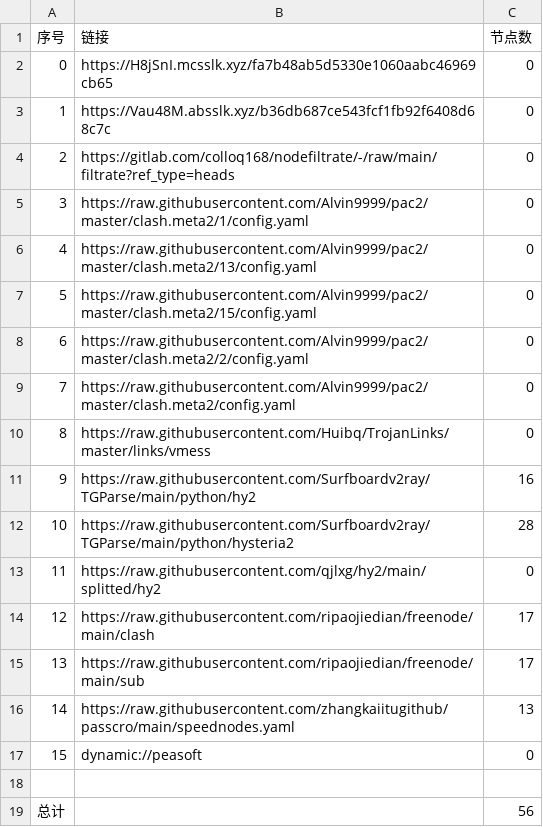
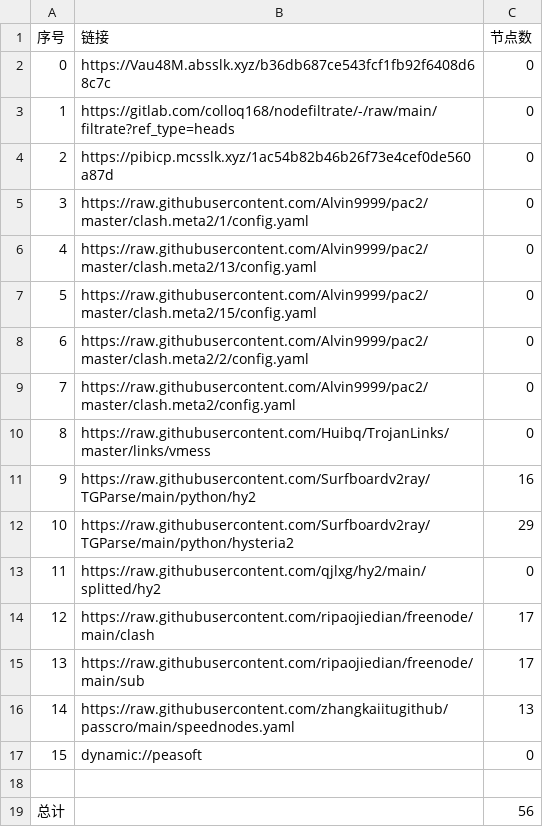
Before and after one commit to wjs-529/AutoMergePublicNodes, a CSV file: list_result.csv, drawn as a sheet.

```diff
--- a/list_result.csv
+++ b/list_result.csv
@@ -1,5 +1,5 @@
 序号,链接,节点数
-0,https://H8jSnI.mcsslk.xyz/fa7b48ab5d5330e1060aabc46969cb65,0
-1,https://Vau48M.absslk.xyz/b36db687ce543fcf1fb92f6408d68c7c,0
-2,https://gitlab.com/colloq168/nodefiltrate/-/raw/main/filtrate?ref_type=heads,0
+0,https://Vau48M.absslk.xyz/b36db687ce543fcf1fb92f6408d68c7c,0
+1,https://gitlab.com/colloq168/nodefiltrate/-/raw/main/filtrate?ref_type=heads,0
+2,https://pibicp.mcsslk.xyz/1ac54b82b46b26f73e4cef0de560a87d,0
 3,https://raw.githubusercontent.com/Alvin9999/pac2/master/clash.meta2/1/config.yaml,0
@@ -11,3 +11,3 @@
 9,https://raw.githubusercontent.com/Surfboardv2ray/TGParse/main/python/hy2,16
-10,https://raw.githubusercontent.com/Surfboardv2ray/TGParse/main/python/hysteria2,28
+10,https://raw.githubusercontent.com/Surfboardv2ray/TGParse/main/python/hysteria2,29
 11,https://raw.githubusercontent.com/qjlxg/hy2/main/splitted/hy2,0
```
Also changed, not shown: 6 other files.
